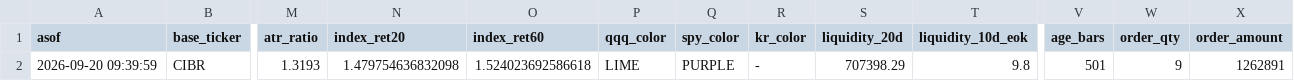
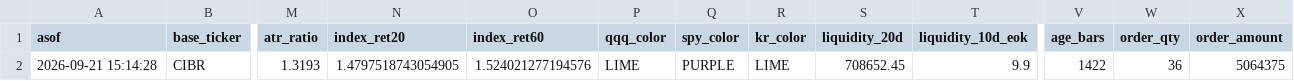
Before and after one commit to momentum79/report-us, a CSV file: lev_swap_log.csv, drawn as a sheet; only a part is shown, gaps mark what is left out; the diff names each change by its address in the sheet, - before the commit and + after, or states it on an @@ line.

```diff
--- a/lev_swap_log.csv
+++ b/lev_swap_log.csv
-A2 (asof): 2026-09-20 09:39:59
+A2 (asof): 2026-09-21 15:14:28
-N2 (index_ret20): 1.479754636832098
+N2 (index_ret20): 1.4797518743054905
-O2 (index_ret60): 1.524023692586618
+O2 (index_ret60): 1.524021277194576
-R2 (kr_color): -
+R2 (kr_color): LIME
-S2 (liquidity_20d): 707398.29
+S2 (liquidity_20d): 708652.45
-T2 (liquidity_10d_eok): 9.8
+T2 (liquidity_10d_eok): 9.9
-V2 (age_bars): 501
+V2 (age_bars): 1422
-W2 (order_qty): 9
+W2 (order_qty): 36
-X2 (order_amount): 1262891
+X2 (order_amount): 5064375
```
Also changed, not shown: market_regime_track_total.csv, 17 other files.
